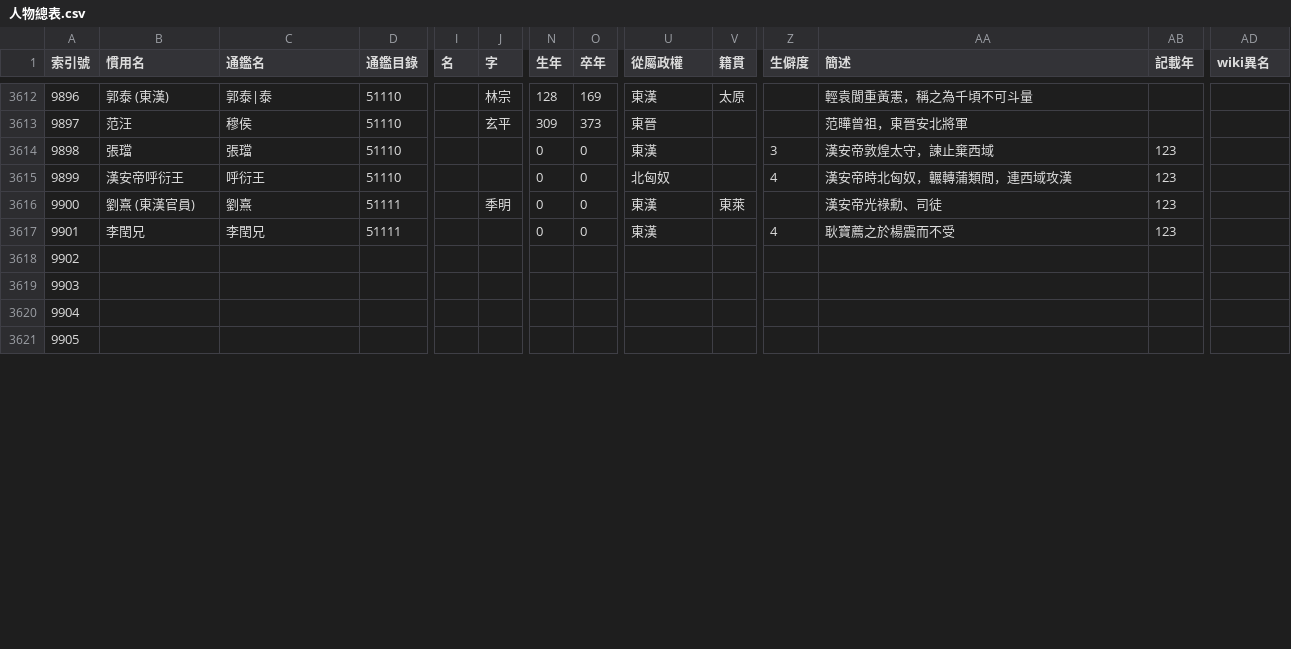
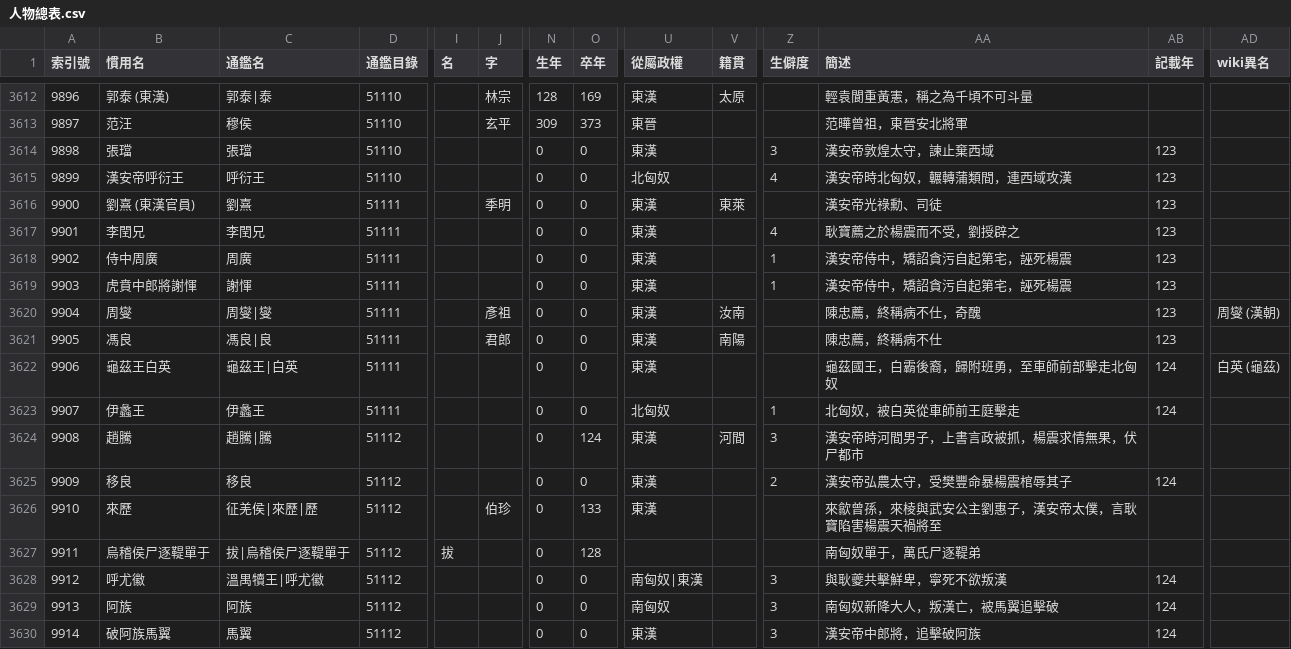
Before and after one commit to gintian/zizhitongjian, a CSV file: 1_主要數據/人物總表.csv, drawn as a sheet; only a part is shown, gaps mark what is left out; rows hold the shown columns only; the diff covers the shown part only; the diff names each change by its address in the sheet, - before the commit and + after, or states it on an @@ line.

```diff
--- a/1_主要數據/人物總表.csv
+++ b/1_主要數據/人物總表.csv
-AA3617 (簡述): 耿寶薦之於楊震而不受
+AA3617 (簡述): 耿寶薦之於楊震而不受，劉授辟之
-B3618 (慣用名): (empty)
+B3618 (慣用名): 侍中周廣
-C3618 (通鑑名): (empty)
+C3618 (通鑑名): 周廣
-D3618:D3621 (通鑑目錄): (empty)
+D3618:D3621 (通鑑目錄): 51111
-N3618:N3621 (生年): (empty)
+N3618:N3621 (生年): 0
-O3618:O3621 (卒年): (empty)
+O3618:O3621 (卒年): 0
-U3618:U3621 (從屬政權): (empty)
+U3618:U3621 (從屬政權): 東漢
-Z3618:Z3619 (生僻度): (empty)
+Z3618:Z3619 (生僻度): 1
-AA3618:AA3619 (簡述): (empty)
+AA3618:AA3619 (簡述): 漢安帝侍中，矯詔貪污自起第宅，誣死楊震
-AB3618:AB3621 (記載年): (empty)
+AB3618:AB3621 (記載年): 123
-B3619 (慣用名): (empty)
+B3619 (慣用名): 虎賁中郎將謝惲
-C3619 (通鑑名): (empty)
+C3619 (通鑑名): 謝惲
-B3620 (慣用名): (empty)
+B3620 (慣用名): 周燮
-C3620 (通鑑名): (empty)
+C3620 (通鑑名): 周燮|燮
-J3620 (字): (empty)
+J3620 (字): 彥祖
-V3620 (籍貫): (empty)
+V3620 (籍貫): 汝南
-AA3620 (簡述): (empty)
+AA3620 (簡述): 陳忠薦，終稱病不仕，奇醜
-AD3620 (wiki異名): (empty)
+AD3620 (wiki異名): 周燮 (漢朝)
-B3621 (慣用名): (empty)
+B3621 (慣用名): 馮良
-C3621 (通鑑名): (empty)
+C3621 (通鑑名): 馮良|良
-J3621 (字): (empty)
+J3621 (字): 君郎
-V3621 (籍貫): (empty)
+V3621 (籍貫): 南陽
-AA3621 (簡述): (empty)
+AA3621 (簡述): 陳忠薦，終稱病不仕
+row 3622: 9906 | 龜茲王白英 | 龜茲王|白英 | 51111 |  |  | 0 | 0 | 東漢 |  |  | 龜茲國王，白霸後裔，歸附班勇，至車師前部擊走北匈奴 | 124 | 白英 (龜茲)
+row 3623: 9907 | 伊蠡王 | 伊蠡王 | 51111 |  |  | 0 | 0 | 北匈奴 |  | 1 | 北匈奴，被白英從車師前王庭擊走 | 124
+row 3624: 9908 | 趙騰 | 趙騰|騰 | 51112 |  |  | 0 | 124 | 東漢 | 河間 | 3 | 漢安帝時河間男子，上書言政被抓，楊震求情無果，伏尸都市
+row 3625: 9909 | 移良 | 移良 | 51112 |  |  | 0 | 0 | 東漢 |  | 2 | 漢安帝弘農太守，受樊豐命暴楊震棺辱其子 | 124
+row 3626: 9910 | 來歷 | 征羌侯|來歷|歷 | 51112 |  | 伯珍 | 0 | 133 | 東漢 |  |  | 來歙曾孫，來棱與武安公主劉惠子，漢安帝太僕，言耿寶陷害楊震天禍將至
+row 3627: 9911 | 烏稽侯尸逐鞮單于 | 拔|烏稽侯尸逐鞮單于 | 51112 | 拔 |  | 0 | 128 |  |  |  | 南匈奴單于，萬氏尸逐鞮弟
+row 3628: 9912 | 呼尤徽 | 溫禺犢王|呼尤徽 | 51112 |  |  | 0 | 0 | 南匈奴|東漢 |  | 3 | 與耿夔共擊鮮卑，寧死不欲叛漢 | 124
+row 3629: 9913 | 阿族 | 阿族 | 51112 |  |  | 0 | 0 | 南匈奴 |  | 3 | 南匈奴新降大人，叛漢亡，被馬翼追擊破 | 124
+row 3630: 9914 | 破阿族馬翼 | 馬翼 | 51112 |  |  | 0 | 0 | 東漢 |  | 3 | 漢安帝中郎將，追擊破阿族 | 124
```
Also changed, not shown: 1 added row, 15 edited cells and row numbers in column A elsewhere in this file, 1_主要數據/通鑑目錄.csv, 3 other files.
